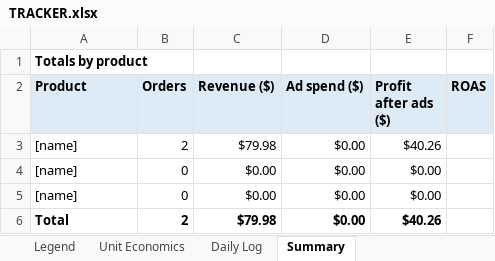
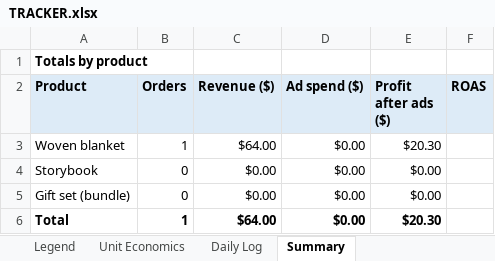
Before and after one commit to jai-bhardwaj/ai-dropshipping, an Excel workbook: TRACKER.xlsx, sheet Summary, drawn as a sheet; values as stored, in another font and other column widths than the file's, no borders; removed rows and columns are numbered as before the commit, all else as after; the diff names each change by its address in the sheet, - before the commit and + after, or states it on an @@ line.

```diff
--- a/TRACKER.xlsx (sheet Summary)
+++ b/TRACKER.xlsx (sheet Summary)
-row 3: [name] | 2 | $79.98 | $0.00 | $40.26
+row 3: Woven blanket | 1 | $64.00 | $0.00 | $20.30
-A4 (Product): [name]
+A4 (Product): Storybook
-A5 (Product): [name]
+A5 (Product): Gift set (bundle)
-B6 (Orders): 2
+B6 (Orders): 1
-C6 (Revenue ($)): $79.98
+C6 (Revenue ($)): $64.00
-E6 (Profit after ads ($)): $40.26
+E6 (Profit after ads ($)): $20.30
```
Also changed, not shown: sheet Unit Economics, sheet Daily Log, 11 other files.
